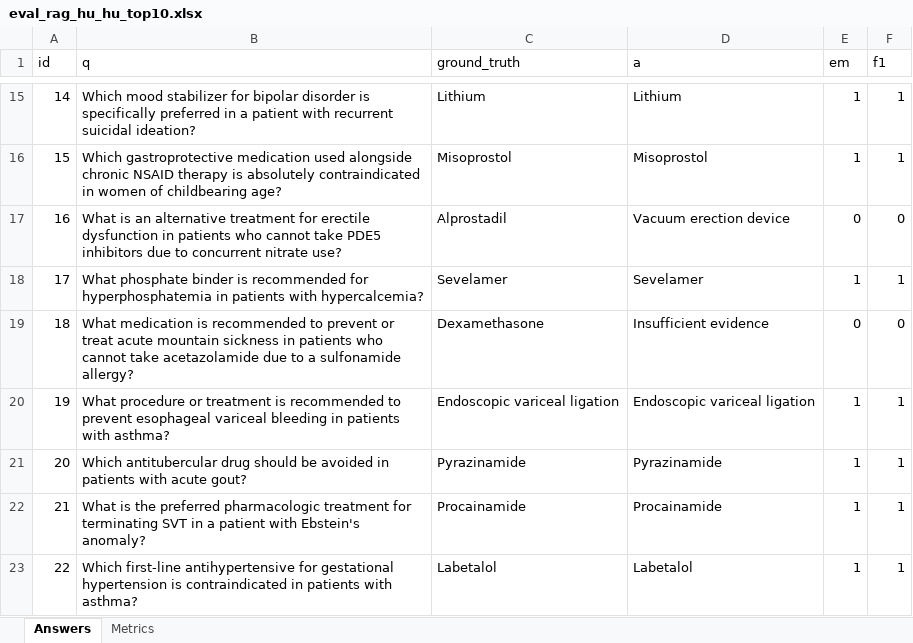
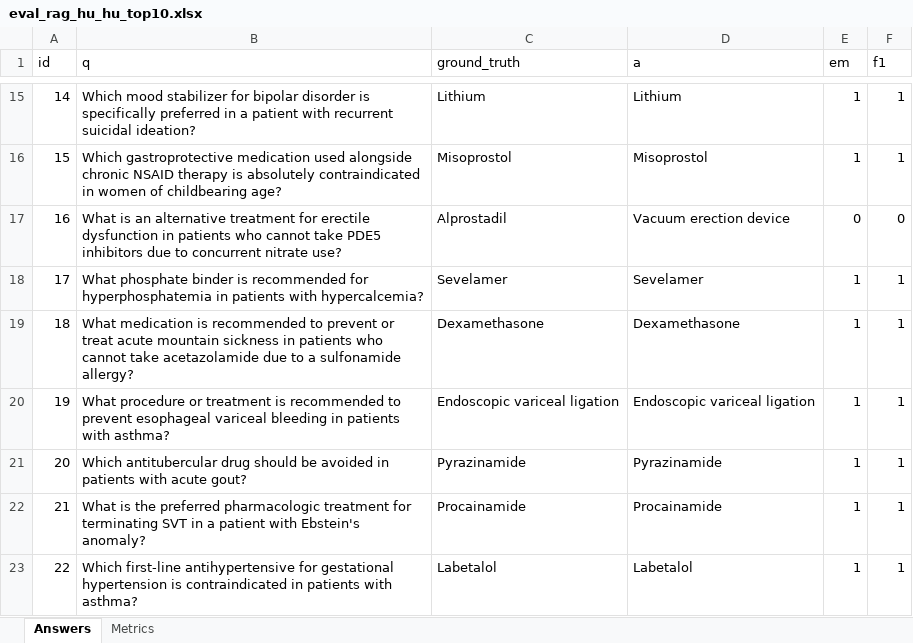
Before and after one commit to hamaclem/cgr-graph-free-qa, an Excel workbook: results/evaluation/answers/eval_rag_hu_hu_top10.xlsx, sheet Answers, drawn as a sheet; only a part is shown, gaps mark what is left out; values as stored, in another font and other column widths than the file's, no borders; the diff names each change by its address in the sheet, - before the commit and + after, or states it on an @@ line.

```diff
--- a/results/evaluation/answers/eval_rag_hu_hu_top10.xlsx (sheet Answers)
+++ b/results/evaluation/answers/eval_rag_hu_hu_top10.xlsx (sheet Answers)
-D19 (a): Insufficient evidence
+D19 (a): Dexamethasone
-E19 (em): 0
+E19 (em): 1
-F19 (f1): 0
+F19 (f1): 1
```
Also changed, not shown: sheet Metrics, results/answers/answers_hu_hu_top10.xlsx, results/answers/answers_hu_hu_top3.xlsx, 39 other files.
